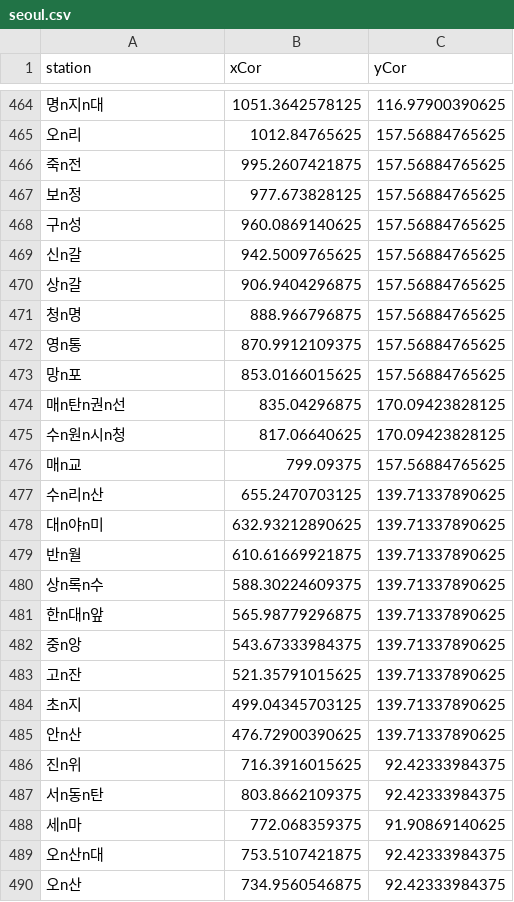
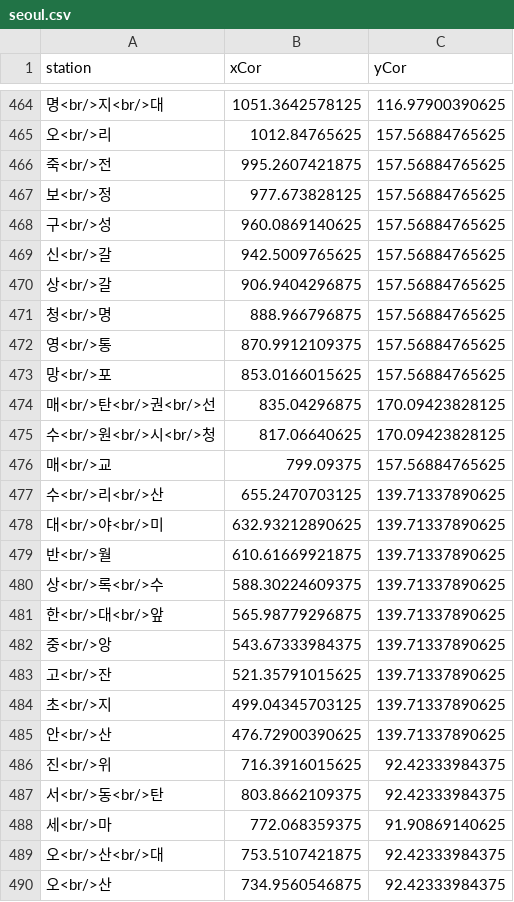
Before and after one commit to keesuk/illustrator-location-reader, a CSV file: seoul.csv, drawn as a sheet; only a part is shown, gaps mark what is left out; the diff covers the shown part only.

```diff
--- a/seoul.csv
+++ b/seoul.csv
@@ -464,27 +464,27 @@ station,xCor,yCor
-명n지n대,1051.3642578125,116.97900390625
-오n리,1012.84765625,157.56884765625
-죽n전,995.2607421875,157.56884765625
-보n정,977.673828125,157.56884765625
-구n성,960.0869140625,157.56884765625
-신n갈,942.5009765625,157.56884765625
-상n갈,906.9404296875,157.56884765625
-청n명,888.966796875,157.56884765625
-영n통,870.9912109375,157.56884765625
-망n포,853.0166015625,157.56884765625
-매n탄n권n선,835.04296875,170.09423828125
-수n원n시n청,817.06640625,170.09423828125
-매n교,799.09375,157.56884765625
-수n리n산,655.2470703125,139.71337890625
-대n야n미,632.93212890625,139.71337890625
-반n월,610.61669921875,139.71337890625
-상n록n수,588.30224609375,139.71337890625
-한n대n앞,565.98779296875,139.71337890625
-중n앙,543.67333984375,139.71337890625
-고n잔,521.35791015625,139.71337890625
-초n지,499.04345703125,139.71337890625
-안n산,476.72900390625,139.71337890625
-진n위,716.3916015625,92.42333984375
-서n동n탄,803.8662109375,92.42333984375
-세n마,772.068359375,91.90869140625
-오n산n대,753.5107421875,92.42333984375
-오n산,734.9560546875,92.42333984375
+명<br/>지<br/>대,1051.3642578125,116.97900390625
+오<br/>리,1012.84765625,157.56884765625
+죽<br/>전,995.2607421875,157.56884765625
+보<br/>정,977.673828125,157.56884765625
+구<br/>성,960.0869140625,157.56884765625
+신<br/>갈,942.5009765625,157.56884765625
+상<br/>갈,906.9404296875,157.56884765625
+청<br/>명,888.966796875,157.56884765625
+영<br/>통,870.9912109375,157.56884765625
+망<br/>포,853.0166015625,157.56884765625
+매<br/>탄<br/>권<br/>선,835.04296875,170.09423828125
+수<br/>원<br/>시<br/>청,817.06640625,170.09423828125
+매<br/>교,799.09375,157.56884765625
+수<br/>리<br/>산,655.2470703125,139.71337890625
+대<br/>야<br/>미,632.93212890625,139.71337890625
+반<br/>월,610.61669921875,139.71337890625
+상<br/>록<br/>수,588.30224609375,139.71337890625
+한<br/>대<br/>앞,565.98779296875,139.71337890625
+중<br/>앙,543.67333984375,139.71337890625
+고<br/>잔,521.35791015625,139.71337890625
+초<br/>지,499.04345703125,139.71337890625
+안<br/>산,476.72900390625,139.71337890625
+진<br/>위,716.3916015625,92.42333984375
+서<br/>동<br/>탄,803.8662109375,92.42333984375
+세<br/>마,772.068359375,91.90869140625
+오<br/>산<br/>대,753.5107421875,92.42333984375
+오<br/>산,734.9560546875,92.42333984375
```
Also changed, not shown: 76 edited cells elsewhere in this file, 2 other files.
